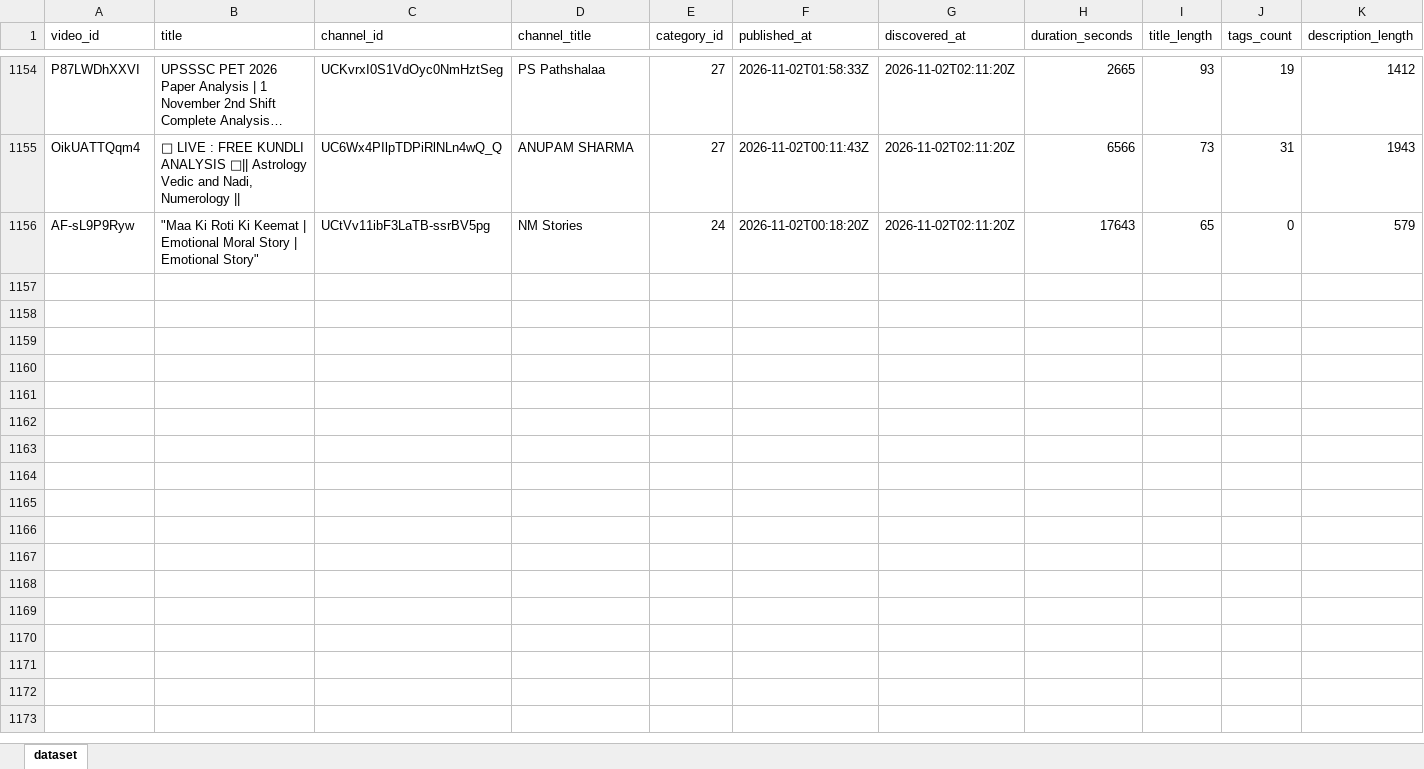
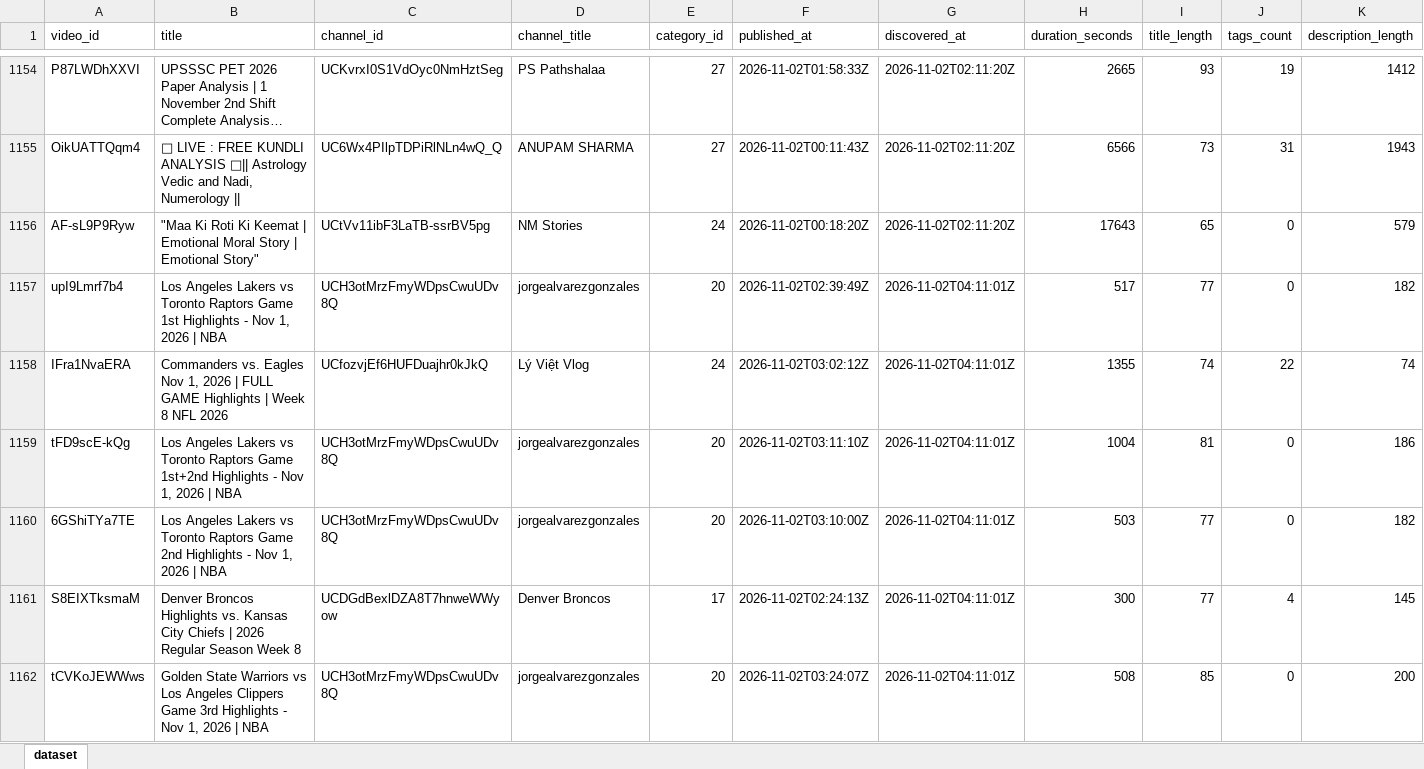
Before and after one commit to stamatis02/Bachelor-Thesislast, an Excel workbook: youtube_predictive_datasetss.xlsx, sheet dataset, drawn as a sheet; only a part is shown, gaps mark what is left out; long unchanged cells end in …; values as stored, in another font and other column widths than the file's, no borders; rows hold the shown columns only; the diff covers the shown part only; the diff names each change by its address in the sheet, - before the commit and + after, or states it on an @@ line.

```diff
--- a/youtube_predictive_datasetss.xlsx (sheet dataset)
+++ b/youtube_predictive_datasetss.xlsx (sheet dataset)
+row 1157: upI9Lmrf7b4 | Los Angeles Lakers vs Toronto Raptors Game 1st Highlights - Nov 1, 2026 | NBA | UCH3otMrzFmyWDpsCwuUDv8Q | jorgealvarezgonzales | 20 | 2026-11-02T02:39:49Z | 2026-11-02T04:11:01Z | 517 | 77 | 0 | 182
+row 1158: IFra1NvaERA | Commanders vs. Eagles Nov 1, 2026 | FULL GAME Highlights | Week 8 NFL 2026 | UCfozvjEf6HUFDuajhr0kJkQ | Lý Việt Vlog | 24 | 2026-11-02T03:02:12Z | 2026-11-02T04:11:01Z | 1355 | 74 | 22 | 74
+row 1159: tFD9scE-kQg | Los Angeles Lakers vs Toronto Raptors Game 1st+2nd Highlights - Nov 1, 2026 | NBA | UCH3otMrzFmyWDpsCwuUDv8Q | jorgealvarezgonzales | 20 | 2026-11-02T03:11:10Z | 2026-11-02T04:11:01Z | 1004 | 81 | 0 | 186
+row 1160: 6GShiTYa7TE | Los Angeles Lakers vs Toronto Raptors Game 2nd Highlights - Nov 1, 2026 | NBA | UCH3otMrzFmyWDpsCwuUDv8Q | jorgealvarezgonzales | 20 | 2026-11-02T03:10:00Z | 2026-11-02T04:11:01Z | 503 | 77 | 0 | 182
+row 1161: S8EIXTksmaM | Denver Broncos Highlights vs. Kansas City Chiefs | 2026 Regular Season Week 8 | UCDGdBexlDZA8T7hnweWWyow | Denver Broncos | 17 | 2026-11-02T02:24:13Z | 2026-11-02T04:11:01Z | 300 | 77 | 4 | 145
+row 1162: tCVKoJEWWws | Golden State Warriors vs Los Angeles Clippers Game 3rd Highlights - Nov 1, 2026 | NBA | UCH3otMrzFmyWDpsCwuUDv8Q | jorgealvarezgonzales | 20 | 2026-11-02T03:24:07Z | 2026-11-02T04:11:01Z | 508 | 85 | 0 | 200
```
Also changed, not shown: 6 added rows and 203 edited cells elsewhere in this sheet, 5 other files.
